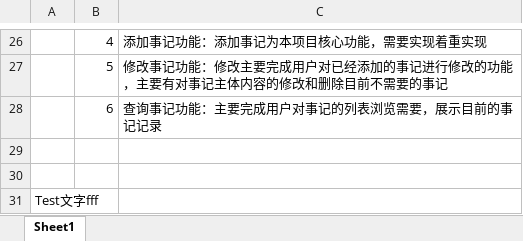
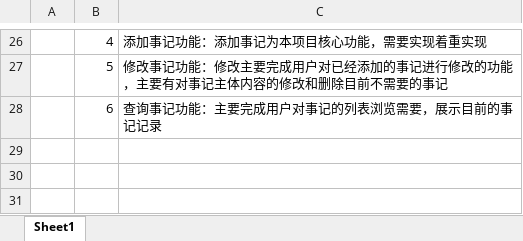
Before and after one commit to cshiji/csj, an Excel workbook: 项目需求说明-2016-11-05.xlsx, sheet Sheet1, drawn as a sheet; only a part is shown, gaps mark what is left out; values as stored, in another font and other column widths than the file's, no borders; the diff names each change by its address in the sheet, - before the commit and + after, or states it on an @@ line.

Commit message:
delete test

```diff
--- a/项目需求说明-2016-11-05.xlsx (sheet Sheet1)
+++ b/项目需求说明-2016-11-05.xlsx (sheet Sheet1)
-row 29: (empty)
-row 30: (empty)
-row 31: Test文字fff
```
